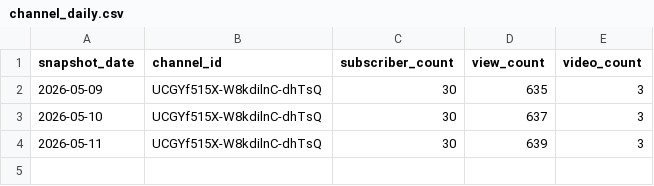
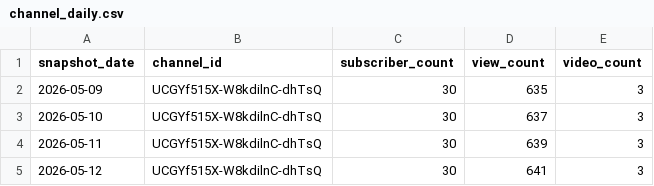
Before and after one commit to take-cmd-web/youtube-analytics-tracker, a CSV file: data/channel_daily.csv, drawn as a sheet.

```diff
--- a/data/channel_daily.csv
+++ b/data/channel_daily.csv
@@ -4 +4,2 @@ snapshot_date,channel_id,subscriber_count,view_count,video_count
 2026-05-11,UCGYf515X-W8kdilnC-dhTsQ,30,639,3
+2026-05-12,UCGYf515X-W8kdilnC-dhTsQ,30,641,3
```
Also changed, not shown: data/analytics_daily.csv, data/impressions_ctr.csv, 3 other files.
